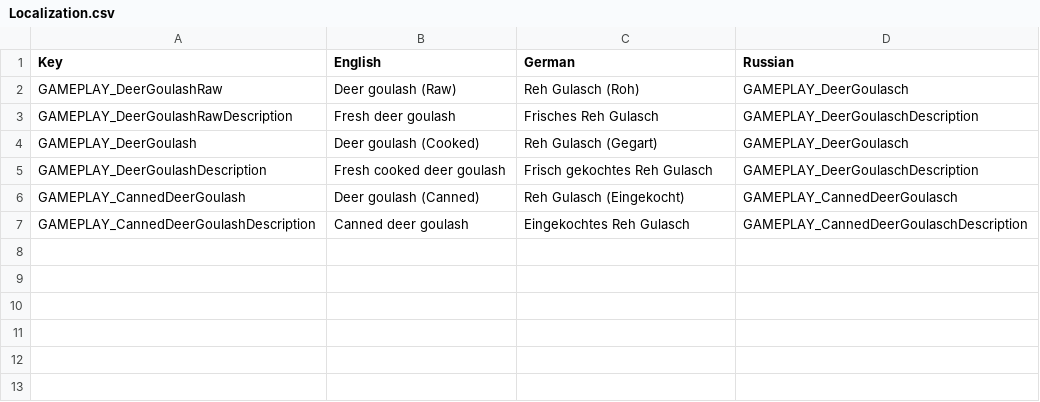
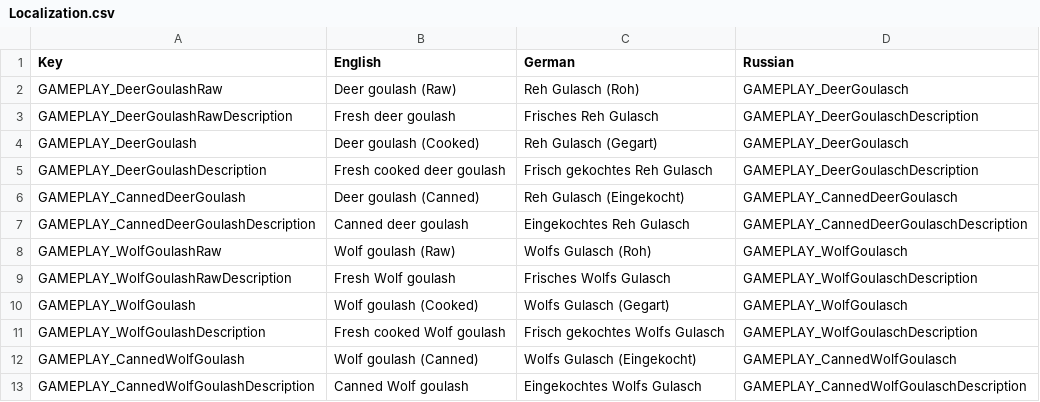
Before and after one commit to renpre98/Goulash, a CSV file: Unity/Assets/Prefabs/Localization.csv, drawn as a sheet.

Commit message:
Added a Wolf variant of the Deer Goulash

```diff
--- a/Unity/Assets/Prefabs/Localization.csv
+++ b/Unity/Assets/Prefabs/Localization.csv
@@ -7 +7,7 @@ GAMEPLAY_CannedDeerGoulash, "Deer goulash (Canned)", "Reh Gulasch (Eingekocht)",
 GAMEPLAY_CannedDeerGoulashDescription, "Canned deer goulash", "Eingekochtes Reh Gulasch", "GAMEPLAY_CannedDeerGoulaschDescription"
+GAMEPLAY_WolfGoulashRaw, "Wolf goulash (Raw)", "Wolfs Gulasch (Roh)", "GAMEPLAY_WolfGoulasch"
+GAMEPLAY_WolfGoulashRawDescription, "Fresh Wolf goulash", "Frisches Wolfs Gulasch", "GAMEPLAY_WolfGoulaschDescription"
+GAMEPLAY_WolfGoulash, "Wolf goulash (Cooked)", "Wolfs Gulasch (Gegart)", "GAMEPLAY_WolfGoulasch"
+GAMEPLAY_WolfGoulashDescription, "Fresh cooked Wolf goulash", "Frisch gekochtes Wolfs Gulasch", "GAMEPLAY_WolfGoulaschDescription"
+GAMEPLAY_CannedWolfGoulash, "Wolf goulash (Canned)", "Wolfs Gulasch (Eingekocht)", "GAMEPLAY_CannedWolfGoulasch"
+GAMEPLAY_CannedWolfGoulashDescription, "Canned Wolf goulash", "Eingekochtes Wolfs Gulasch", "GAMEPLAY_CannedWolfGoulaschDescription"
```
Also changed, not shown: 18 other files.
